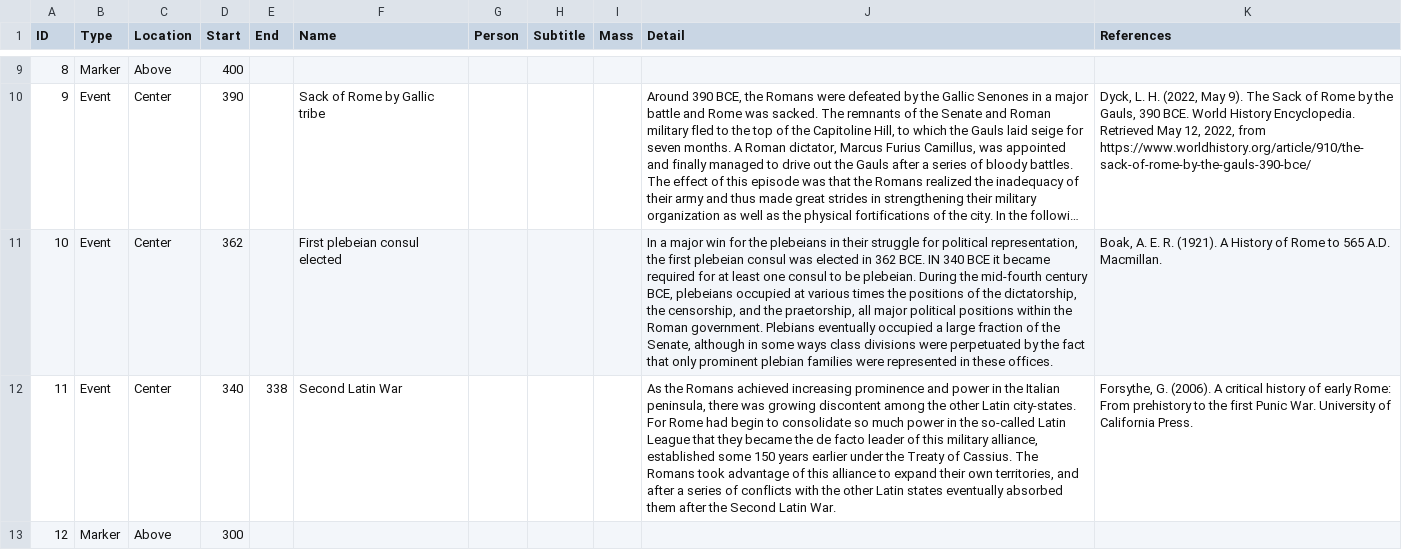
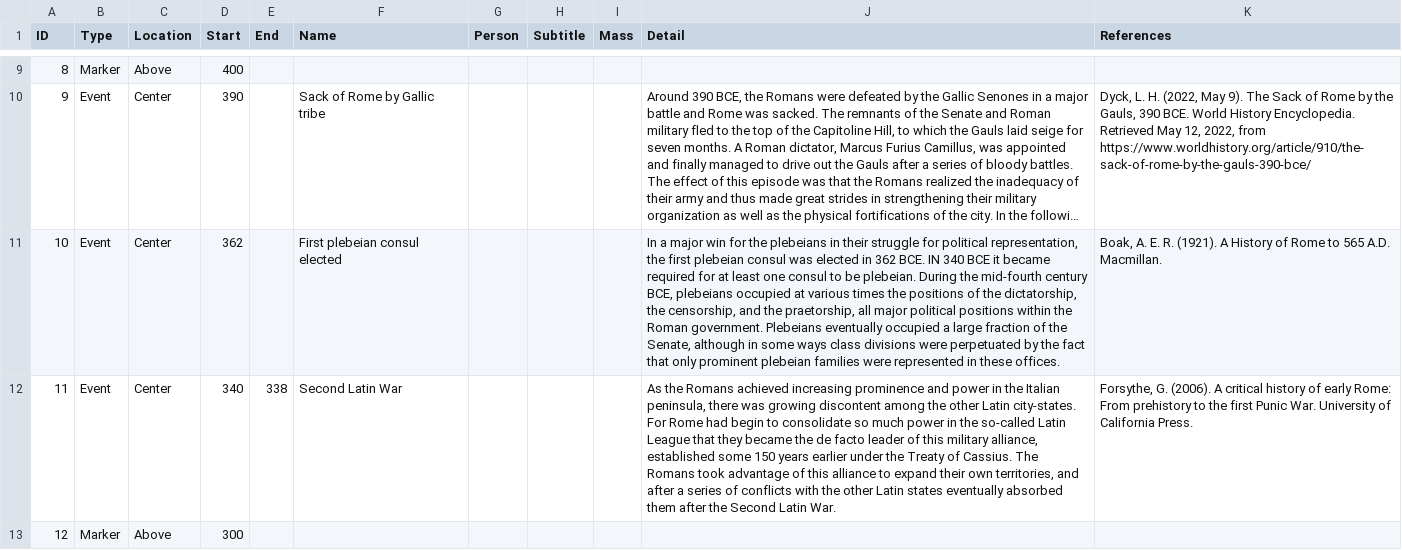
Before and after one commit to hileamlakB/coinage-history, a CSV file: Tool/timelinecontent.csv, drawn as a sheet; only a part is shown, gaps mark what is left out; long unchanged cells end in …; the diff covers the shown part only; the diff names each change by its address in the sheet, - before the commit and + after, or states it on an @@ line.

Commit message:
fix typos

```diff
--- a/Tool/timelinecontent.csv
+++ b/Tool/timelinecontent.csv
-J11 (Detail): …Roman government. Plebians eventually occupied a large fraction of the Senate, although in some ways class divisions were perpetuated by the fact that only prominent plebian families were…
+J11 (Detail): …Roman government. Plebeians eventually occupied a large fraction of the Senate, although in some ways class divisions were perpetuated by the fact that only prominent plebeian families were…
```
Also changed, not shown: 1 added row, 1 moved row, 11 edited cells and row numbers in column A elsewhere in this file, 1 other file.
